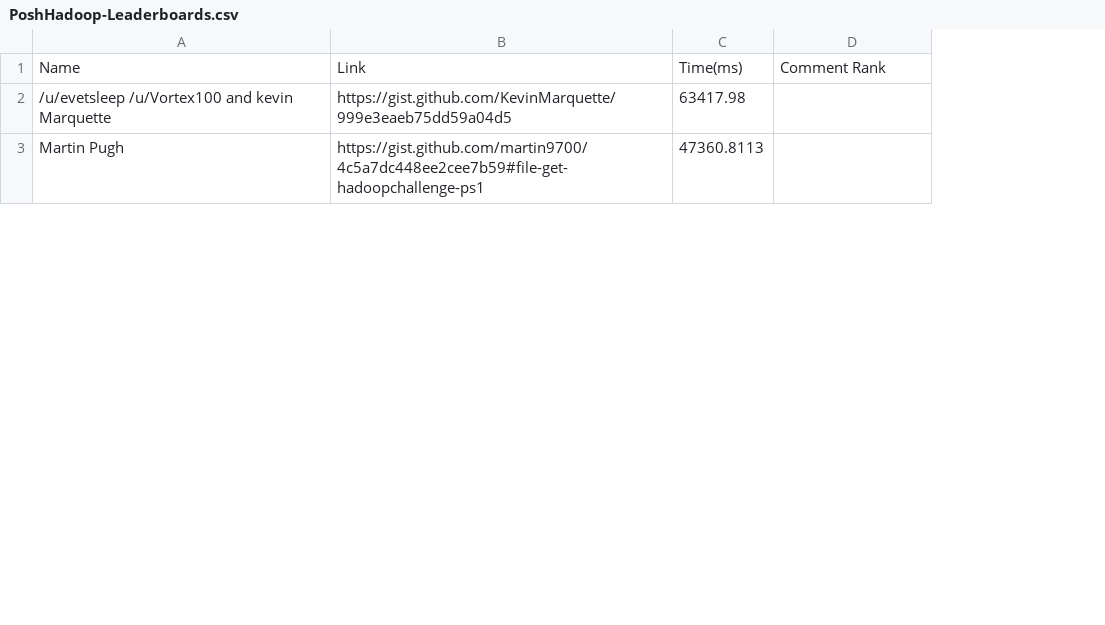
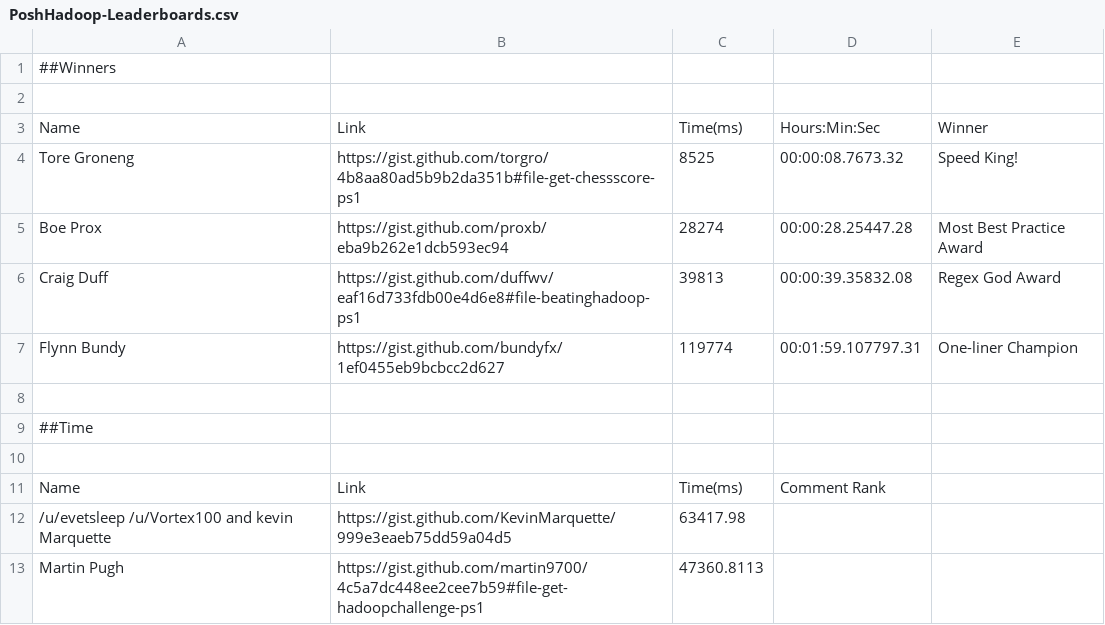
Before and after one commit to 1RedOne/BlogPosts, a CSV file: PoshHadoop-Leaderboards.csv, drawn as a sheet; only a part is shown; the diff names each change by its address in the sheet, - before the commit and + after, or states it on an @@ line.

Commit message:
Update PoshHadoop-Leaderboards.csv

```diff
--- a/PoshHadoop-Leaderboards.csv
+++ b/PoshHadoop-Leaderboards.csv
+column E, empty
+row 1: ##Winners
+row 2: (empty)
+row 3: Name | Link | Time(ms) | Hours:Min:Sec | Winner
+row 4: Tore Groneng | https://gist.github.com/torgro/4b8aa80ad5b9b2da351b#file-get-chessscore-ps1 | 8525 | 00:00:08.7673.32 | Speed King!
+row 5: Boe Prox | https://gist.github.com/proxb/eba9b262e1dcb593ec94 | 28274 | 00:00:28.25447.28 | Most Best Practice Award
+row 6: Craig Duff | https://gist.github.com/duffwv/eaf16d733fdb00e4d6e8#file-beatinghadoop-ps1 | 39813 | 00:00:39.35832.08 | Regex God Award
+row 7: Flynn Bundy | https://gist.github.com/bundyfx/1ef0455eb9bcbcc2d627 | 119774 | 00:01:59.107797.31 | One-liner Champion
+row 8: (empty)
+row 9: ##Time
+row 10: (empty)
```
